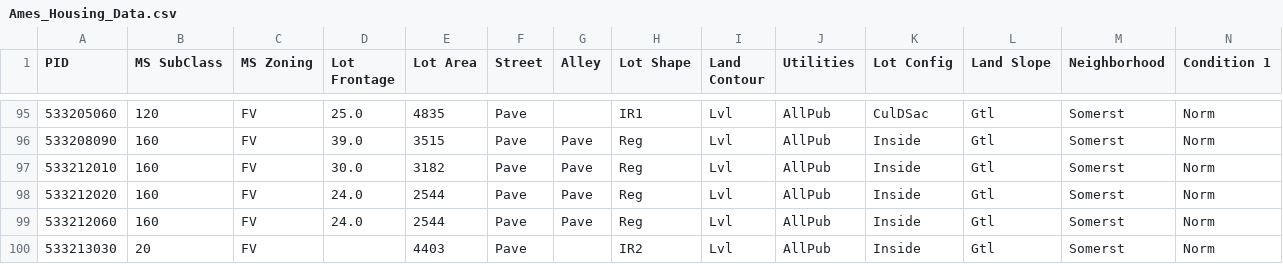
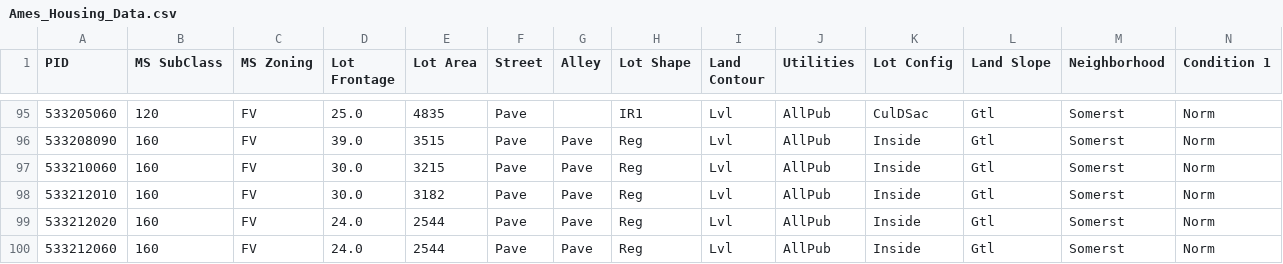
Before and after one commit to Hari31416/Data-Sciences, a CSV file: Codes/Ames Model/Ames_Housing_Data.csv, drawn as a sheet; only a part is shown, gaps mark what is left out; the shorter side is filled out with more unchanged rows; rows hold the shown columns only; the diff names each change by its address in the sheet, - before the commit and + after, or states it on an @@ line.

Commit message:
Update Ames_Housing_Data.csv

```diff
--- a/Codes/Ames Model/Ames_Housing_Data.csv
+++ b/Codes/Ames Model/Ames_Housing_Data.csv
+row 97: 533210060 | 160 | FV | 30.0 | 3215 | Pave | Pave | Reg | Lvl | AllPub | Inside | Gtl | Somerst | Norm
```
